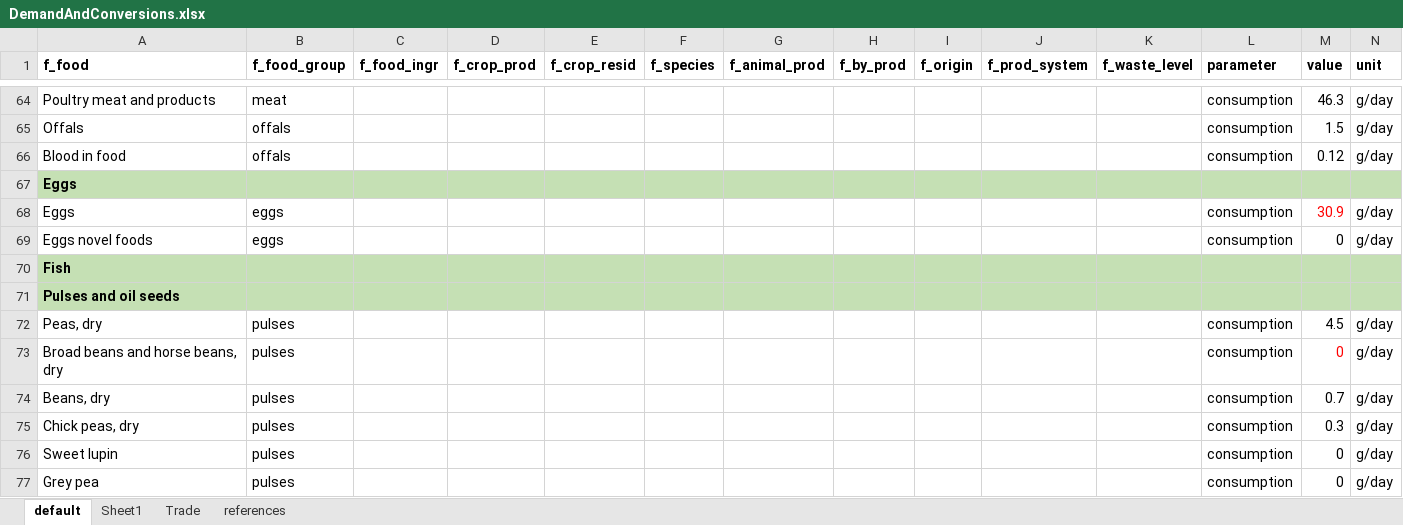
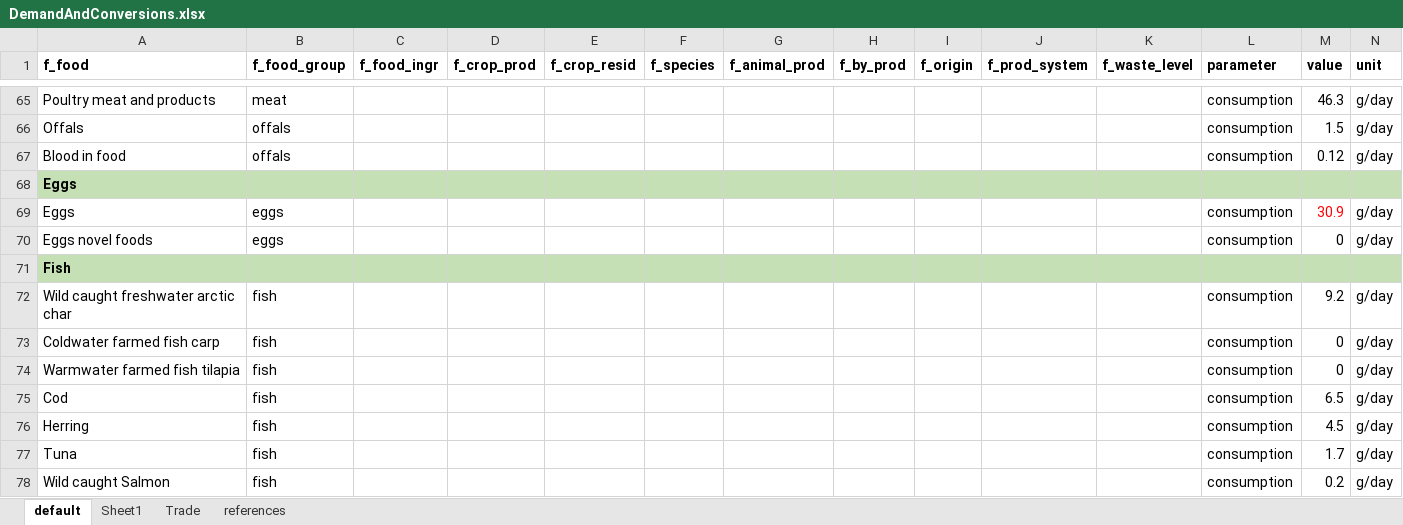
Before and after one commit to SLU-foodsystems/CIBUSmod, an Excel workbook: data/default/DemandAndConversions.xlsx, sheet default, drawn as a sheet; only a part is shown, gaps mark what is left out; the shorter side is filled out with more unchanged rows; values as stored, in another font and other column widths than the file's, no borders; charts and pictures not drawn; rows hold the shown columns only; the diff covers the shown part only; the diff names each change by its address in the sheet, - before the commit and + after, or states it on an @@ line.

```diff
--- a/data/default/DemandAndConversions.xlsx (sheet default)
+++ b/data/default/DemandAndConversions.xlsx (sheet default)
+row 72: Wild caught freshwater arctic char | fish |  |  |  |  |  |  |  |  |  | consumption | 9.2 | g/day
+row 73: Coldwater farmed fish carp | fish |  |  |  |  |  |  |  |  |  | consumption | 0 | g/day
+row 74: Warmwater farmed fish tilapia | fish |  |  |  |  |  |  |  |  |  | consumption | 0 | g/day
+row 75: Cod | fish |  |  |  |  |  |  |  |  |  | consumption | 6.5 | g/day
+row 76: Herring | fish |  |  |  |  |  |  |  |  |  | consumption | 4.5 | g/day
+row 77: Tuna | fish |  |  |  |  |  |  |  |  |  | consumption | 1.7 | g/day
+row 78: Wild caught Salmon | fish |  |  |  |  |  |  |  |  |  | consumption | 0.2 | g/day
```
Also changed, not shown: 53 added rows, 1 removed row and 4 edited cells elsewhere in this sheet, formulas that keep their value, charts or pictures, 1 other file.
